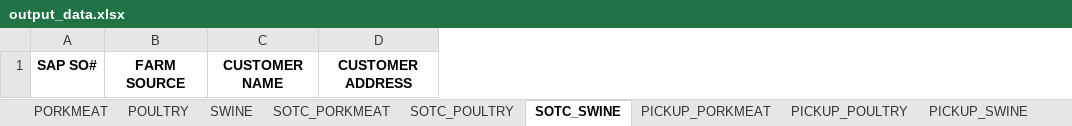
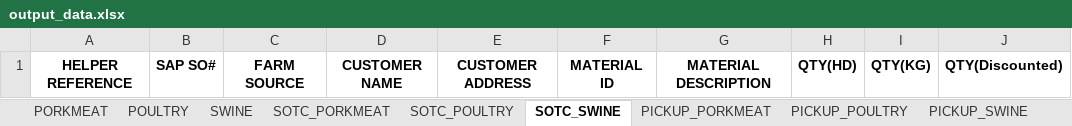
Before and after one commit to darthnihilus0917/customer-capture-tool, an Excel workbook: templates/output_data.xlsx, sheet SOTC_SWINE, drawn as a sheet; values as stored, in another font and other column widths than the file's, no borders; the diff names each change by its address in the sheet, - before the commit and + after, or states it on an @@ line.

Commit message:
Updated swine implementation

```diff
--- a/templates/output_data.xlsx (sheet SOTC_SWINE)
+++ b/templates/output_data.xlsx (sheet SOTC_SWINE)
+column A, row 1: HELPER REFERENCE
+column F, row 1: MATERIAL ID
+column G, row 1: MATERIAL DESCRIPTION
+column H, row 1: QTY(HD)
+column I, row 1: QTY(KG)
+column J, row 1: QTY(Discounted)
```
Also changed, not shown: sheet SOTC_POULTRY, sheet PICKUP_POULTRY, sheet SOTC_PORKMEAT, sheet PICKUP_PORKMEAT, monitoring/output_data.xlsx, monitoring/sotc/swine/swine_sotc.xlsx, 2 other files.
